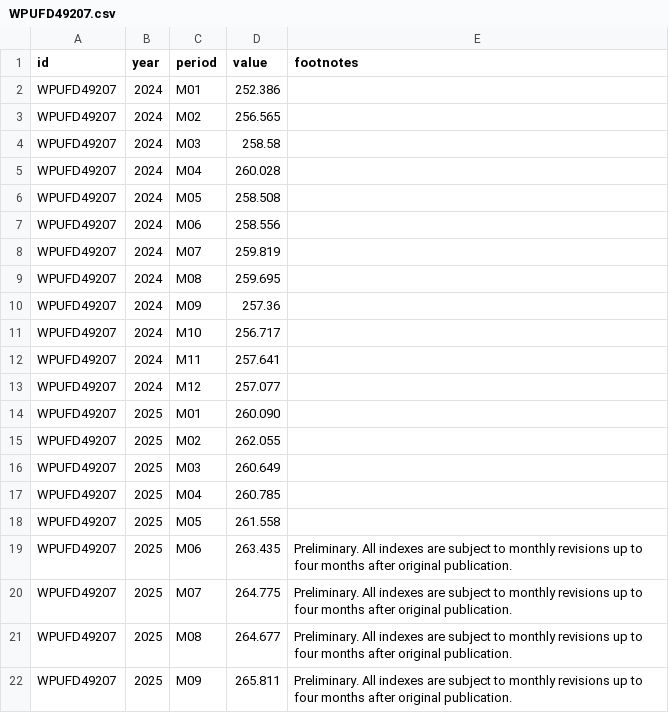
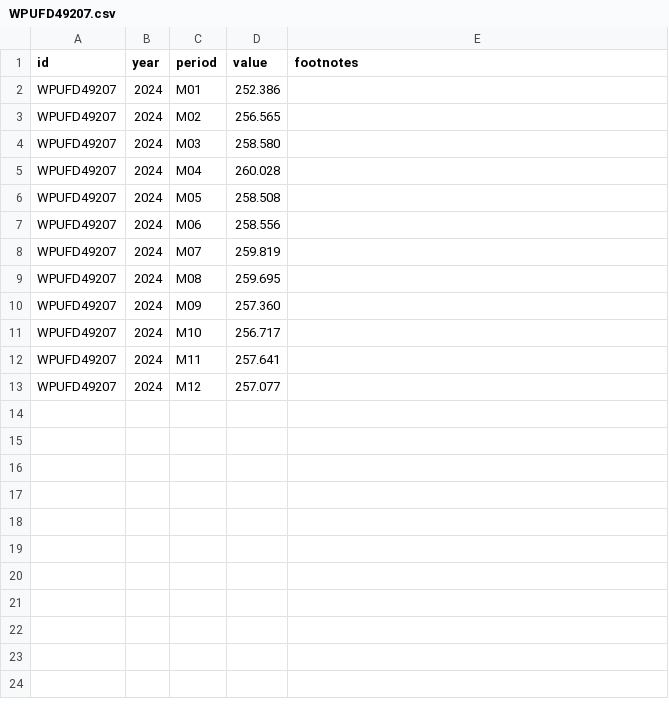
Before and after one commit to hawk588/econ8320-semester-project, a CSV file: data/WPUFD49207.csv, drawn as a sheet.

```diff
--- a/data/WPUFD49207.csv
+++ b/data/WPUFD49207.csv
@@ -3,3 +3,3 @@ WPUFD49207,2024,M01,252.386,
 WPUFD49207,2024,M02,256.565,
-WPUFD49207,2024,M03,258.58,
+WPUFD49207,2024,M03,258.580,
 WPUFD49207,2024,M04,260.028,
@@ -9,3 +9,3 @@ WPUFD49207,2024,M07,259.819,
 WPUFD49207,2024,M08,259.695,
-WPUFD49207,2024,M09,257.36,
+WPUFD49207,2024,M09,257.360,
 WPUFD49207,2024,M10,256.717,
@@ -13,10 +13 @@ WPUFD49207,2024,M11,257.641,
 WPUFD49207,2024,M12,257.077,
-WPUFD49207,2025,M01,260.090,
-WPUFD49207,2025,M02,262.055,
-WPUFD49207,2025,M03,260.649,
-WPUFD49207,2025,M04,260.785,
-WPUFD49207,2025,M05,261.558,
-WPUFD49207,2025,M06,263.435,Preliminary. All indexes are subject to monthly revisions up to four months after original publication.
-WPUFD49207,2025,M07,264.775,Preliminary. All indexes are subject to monthly revisions up to four months after original publication.
-WPUFD49207,2025,M08,264.677,Preliminary. All indexes are subject to monthly revisions up to four months after original publication.
-WPUFD49207,2025,M09,265.811,Preliminary. All indexes are subject to monthly revisions up to four months after original publication.
```
Also changed, not shown: data/CES0000000001.csv, data/CUUR0000SA0.csv, 4 other files.
